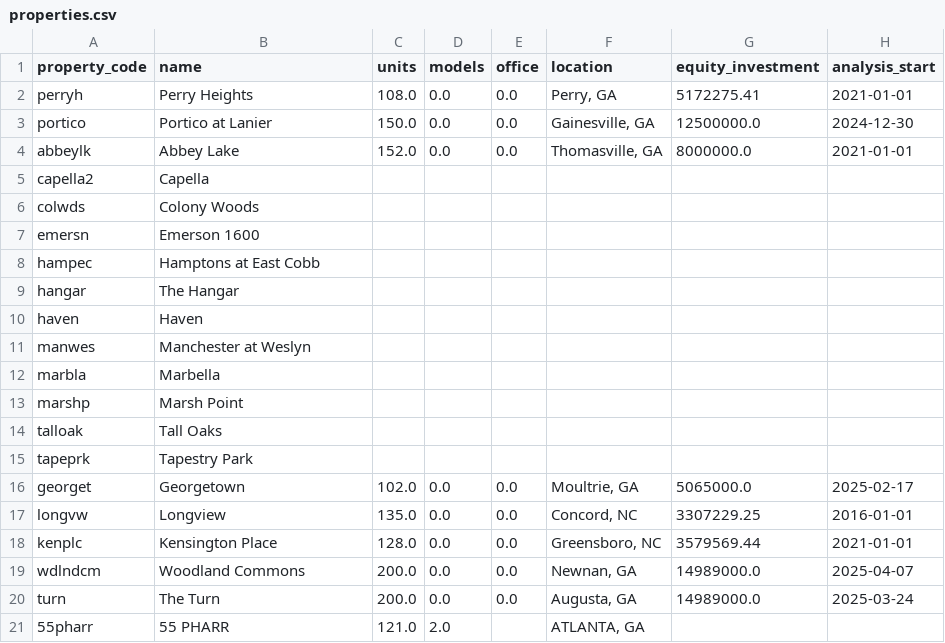
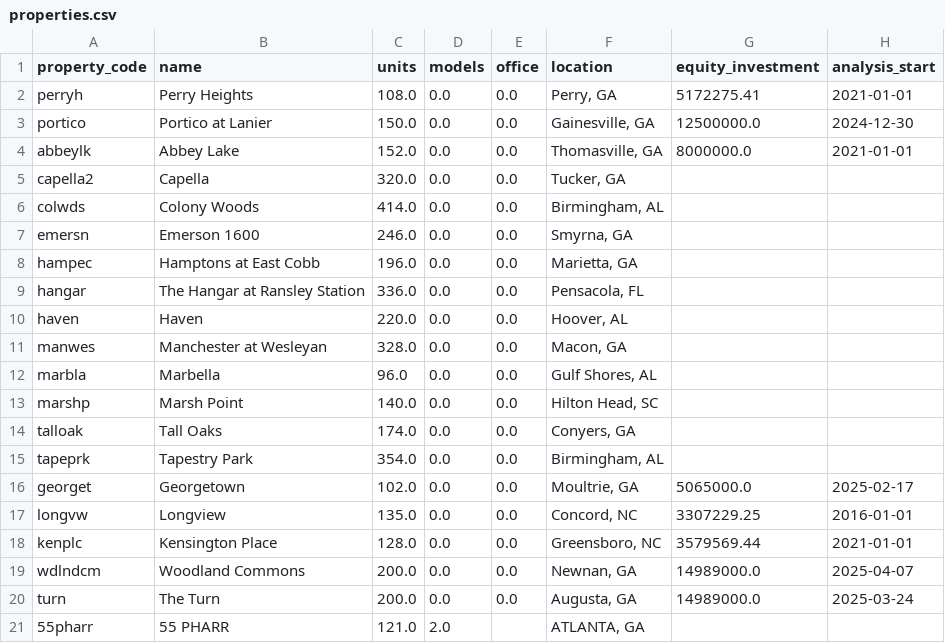
Before and after one commit to shivaanik123/arcan-reports-api, a CSV file: data/properties.csv, drawn as a sheet.

Commit message:
Backfill metadata for 11 properties in properties.csv
Pulled units, name, and location from latest weekly reports in Box.
Fixed 'Manchester at Weslyn' -> 'Manchester at Wesleyan' typo.
equity_investment and analysis_start left blank for long-template
properties (these are owner-side fields not in the Yardi reports).

```diff
--- a/data/properties.csv
+++ b/data/properties.csv
@@ -4,13 +4,13 @@ portico,Portico at Lanier,150.0,0.0,0.0,"Gainesville, GA",12500000.0,2024-12-30
 abbeylk,Abbey Lake,152.0,0.0,0.0,"Thomasville, GA",8000000.0,2021-01-01
-capella2,Capella,,,,,,
-colwds,Colony Woods,,,,,,
-emersn,Emerson 1600,,,,,,
-hampec,Hamptons at East Cobb,,,,,,
-hangar,The Hangar,,,,,,
-haven,Haven,,,,,,
-manwes,Manchester at Weslyn,,,,,,
-marbla,Marbella,,,,,,
-marshp,Marsh Point,,,,,,
-talloak,Tall Oaks,,,,,,
-tapeprk,Tapestry Park,,,,,,
+capella2,Capella,320.0,0.0,0.0,"Tucker, GA",,
+colwds,Colony Woods,414.0,0.0,0.0,"Birmingham, AL",,
+emersn,Emerson 1600,246.0,0.0,0.0,"Smyrna, GA",,
+hampec,Hamptons at East Cobb,196.0,0.0,0.0,"Marietta, GA",,
+hangar,The Hangar at Ransley Station,336.0,0.0,0.0,"Pensacola, FL",,
+haven,Haven,220.0,0.0,0.0,"Hoover, AL",,
+manwes,Manchester at Wesleyan,328.0,0.0,0.0,"Macon, GA",,
+marbla,Marbella,96.0,0.0,0.0,"Gulf Shores, AL",,
+marshp,Marsh Point,140.0,0.0,0.0,"Hilton Head, SC",,
+talloak,Tall Oaks,174.0,0.0,0.0,"Conyers, GA",,
+tapeprk,Tapestry Park,354.0,0.0,0.0,"Birmingham, AL",,
 georget,Georgetown,102.0,0.0,0.0,"Moultrie, GA",5065000.0,2025-02-17
```
